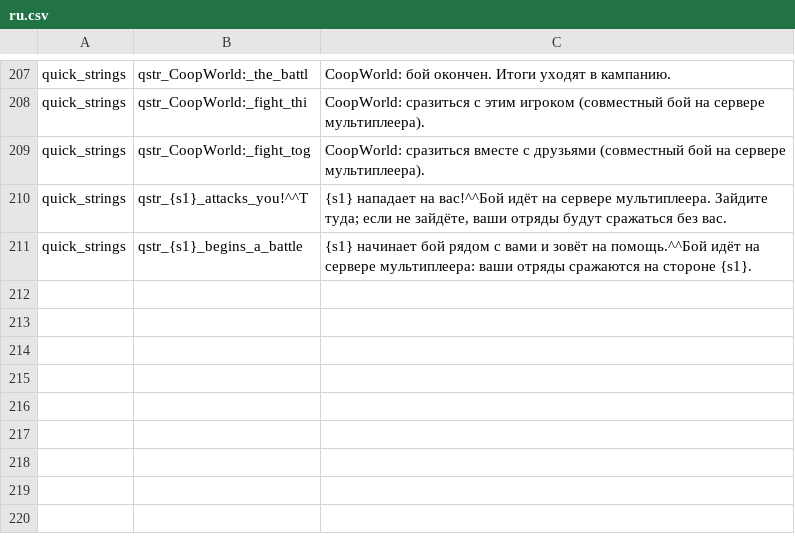
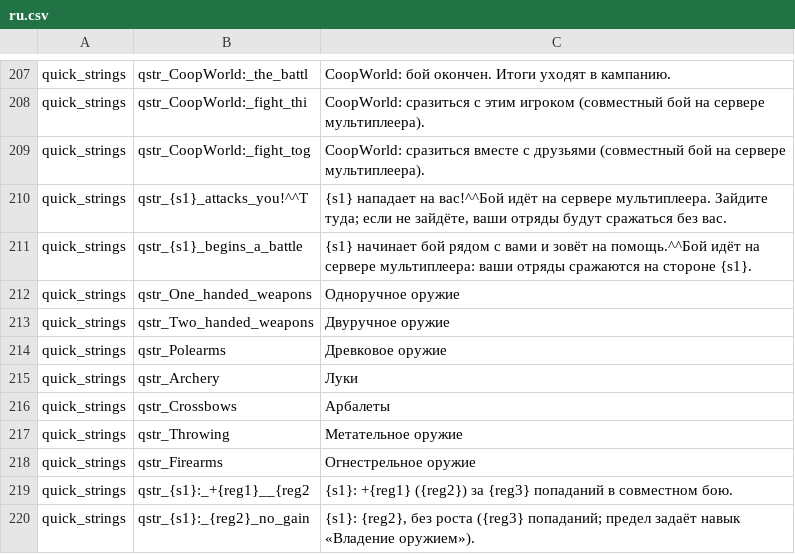
Before and after one commit to zABUz-rgb/Warband-Coop-Campaign, a CSV file: lang/ru.csv, drawn as a sheet; only a part is shown, gaps mark what is left out.

```diff
--- a/lang/ru.csv
+++ b/lang/ru.csv
@@ -211 +211,10 @@ quick_strings|qstr_{s1}_attacks_you!^^T|{s1} нападает на вас!^^Бо
 quick_strings|qstr_{s1}_begins_a_battle|{s1} начинает бой рядом с вами и зовёт на помощь.^^Бой идёт на сервере мультиплеера: ваши отряды сражаются на стороне {s1}.
+quick_strings|qstr_One_handed_weapons|Одноручное оружие
+quick_strings|qstr_Two_handed_weapons|Двуручное оружие
+quick_strings|qstr_Polearms|Древковое оружие
+quick_strings|qstr_Archery|Луки
+quick_strings|qstr_Crossbows|Арбалеты
+quick_strings|qstr_Throwing|Метательное оружие
+quick_strings|qstr_Firearms|Огнестрельное оружие
+quick_strings|qstr_{s1}:_+{reg1}__{reg2|{s1}: +{reg1} ({reg2}) за {reg3} попаданий в совместном бою.
+quick_strings|qstr_{s1}:_{reg2}_no_gain|{s1}: {reg2}, без роста ({reg3} попаданий; предел задаёт навык «Владение оружием»).
```
Also changed, not shown: 7 other files.
